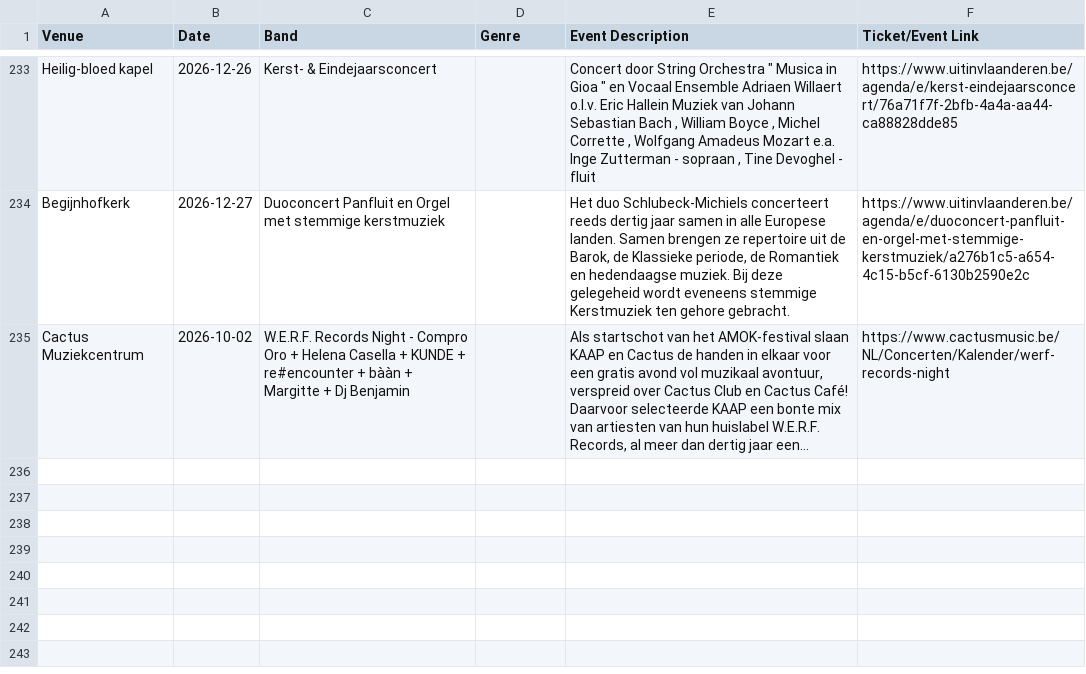
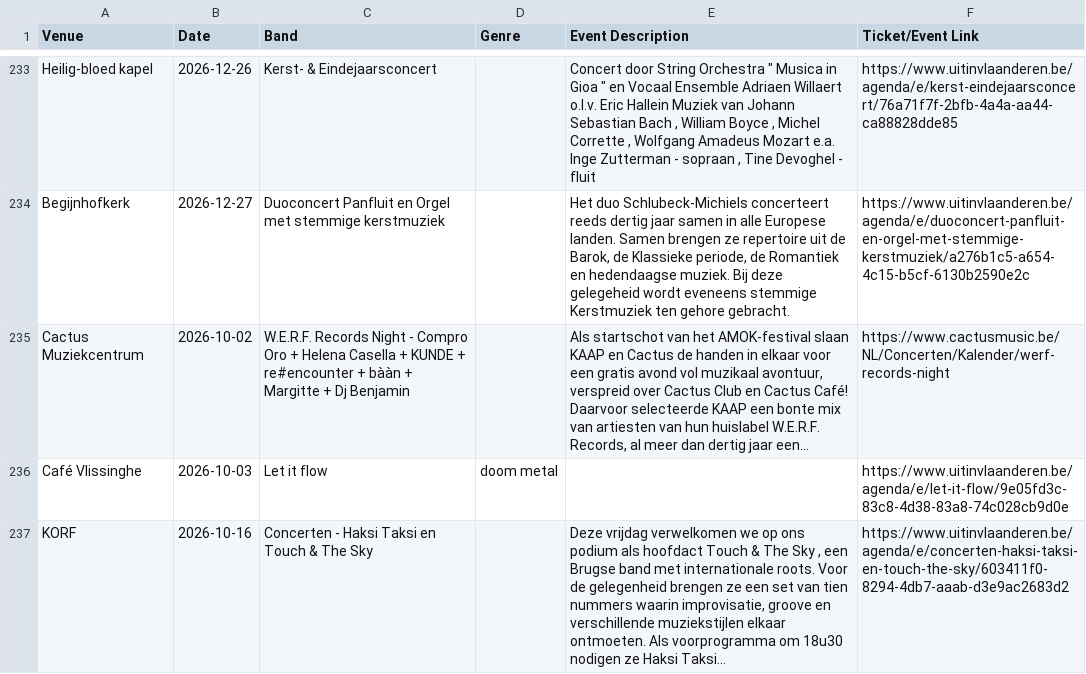
Before and after one commit to gillesgerlo/gent-concerts-playlist, a CSV file: data/brugge/concerts.csv, drawn as a sheet; only a part is shown, gaps mark what is left out.

```diff
--- a/data/brugge/concerts.csv
+++ b/data/brugge/concerts.csv
@@ -278 +278,3 @@ Begijnhofkerk,2026-12-27,Duoconcert Panfluit en Orgel met stemmige kerstmuziek,,
 Cactus Muziekcentrum,2026-10-02,W.E.R.F. Records Night - Compro Oro + Helena Casella + KUNDE + re#encounter + bààn + Margitte + Dj Benjamin,,"Als startschot van het AMOK-festival slaan KAAP en Cactus de handen in elkaar voor een gratis avond vol muzikaal avontuur, verspreid over Cactus Club en Cactus Café! Daarvoor selecteerde KAAP een bonte mix van artiesten van hun huislabel W.E.R.F. Records, al meer dan dertig jaar een...",https://www.cactusmusic.be/NL/Concerten/Kalender/werf-records-night
+Café Vlissinghe,2026-10-03,Let it flow,doom metal,,https://www.uitinvlaanderen.be/agenda/e/let-it-flow/9e05fd3c-83c8-4d38-83a8-74c028cb9d0e
+KORF,2026-10-16,Concerten - Haksi Taksi en Touch & The Sky,,"Deze vrijdag verwelkomen we op ons podium als hoofdact Touch & The Sky , een Brugse band met internationale roots. Voor de gelegenheid brengen ze een set van tien nummers waarin improvisatie, groove en verschillende muziekstijlen elkaar ontmoeten. Als voorprogramma om 18u30 nodigen ze Haksi Taksi…",https://www.uitinvlaanderen.be/agenda/e/concerten-haksi-taksi-en-touch-the-sky/603411f0-8294-4db7-aaab-d3e9ac2683d2
```
Also changed, not shown: data/gent/concerts.csv, 4 other files.
